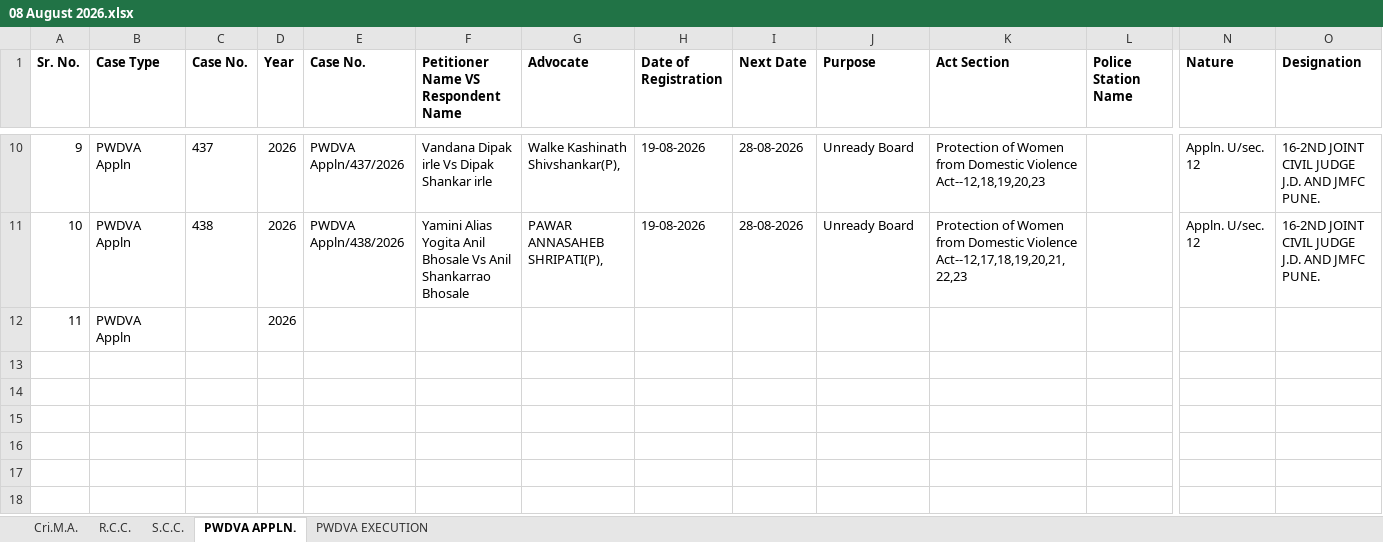
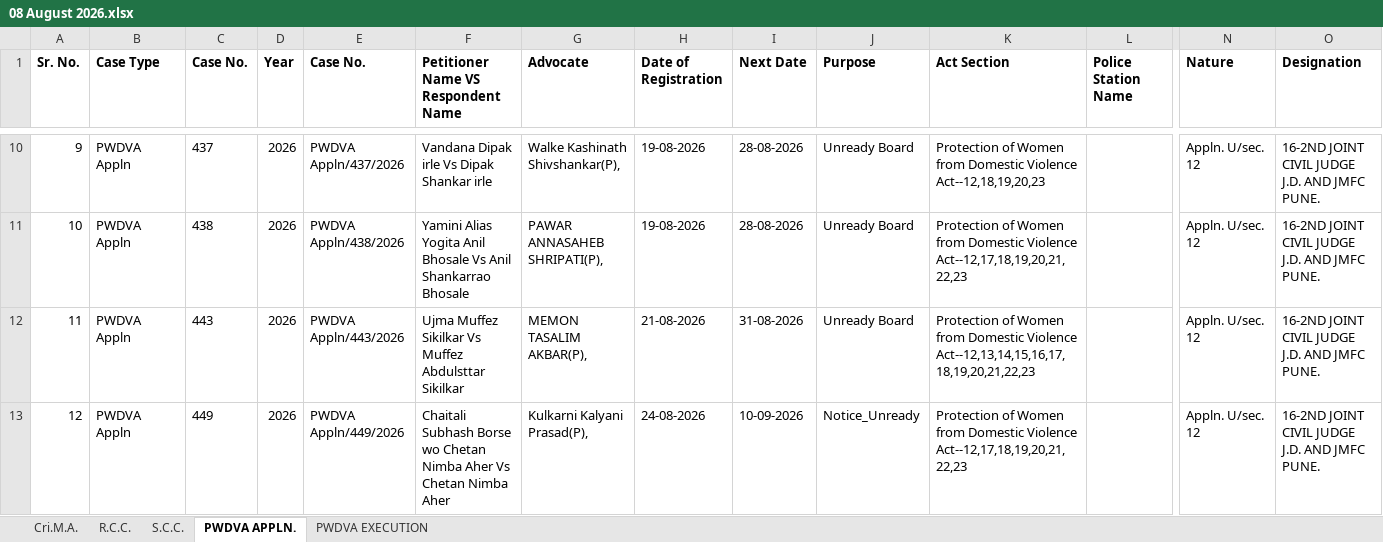
Before and after one commit to saurabhsalokhe/court-files, an Excel workbook: Dakhal Table/FINAL INSTITUTION/Final Institution Register/2026/08 August 2026.xlsx, sheet PWDVA APPLN., drawn as a sheet; only a part is shown, gaps mark what is left out; values as stored, in another font and other column widths than the file's, no borders; conditional formats not drawn; removed rows and columns are numbered as before the commit, all else as after; rows hold the shown columns only; the diff names each change by its address in the sheet, - before the commit and + after, or states it on an @@ line.

```diff
--- a/Dakhal Table/FINAL INSTITUTION/Final Institution Register/2026/08 August 2026.xlsx (sheet PWDVA APPLN.)
+++ b/Dakhal Table/FINAL INSTITUTION/Final Institution Register/2026/08 August 2026.xlsx (sheet PWDVA APPLN.)
-row 12: 11 | PWDVA Appln |  | 2026
+row 12: 11 | PWDVA Appln | 443 | 2026 | PWDVA Appln/443/2026 | Ujma Muffez Sikilkar Vs Muffez Abdulsttar Sikilkar | MEMON TASALIM AKBAR(P), | 21-08-2026 | 31-08-2026 | Unready Board | Protection of Women from Domestic Violence Act--12,13,14,15,16,17,18,19,20,21,22,23 |  | Appln. U/sec. 12 | 16-2ND JOINT CIVIL JUDGE J.D. AND JMFC PUNE.
+row 13: 12 | PWDVA Appln | 449 | 2026 | PWDVA Appln/449/2026 | Chaitali Subhash Borse wo Chetan Nimba Aher Vs Chetan Nimba Aher | Kulkarni Kalyani Prasad(P), | 24-08-2026 | 10-09-2026 | Notice_Unready | Protection of Women from Domestic Violence Act--12,17,18,19,20,21,22,23 |  | Appln. U/sec. 12 | 16-2ND JOINT CIVIL JUDGE J.D. AND JMFC PUNE.
```
Also changed, not shown: sheet S.C.C., sheet R.C.C., sheet Cri.M.A., 37 other files.
